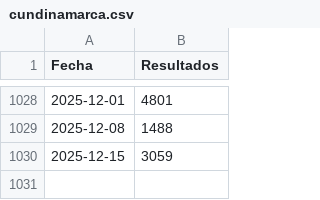
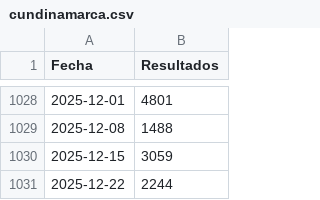
Before and after one commit to JJJARAMILLOH/Information, a CSV file: cundinamarca.csv, drawn as a sheet; only a part is shown, gaps mark what is left out.

Commit message:
Update cundinamarca.csv

```diff
--- a/cundinamarca.csv
+++ b/cundinamarca.csv
@@ -1030 +1030,2 @@ Fecha,Resultados
 2025-12-15,3059
+2025-12-22,2244
```
